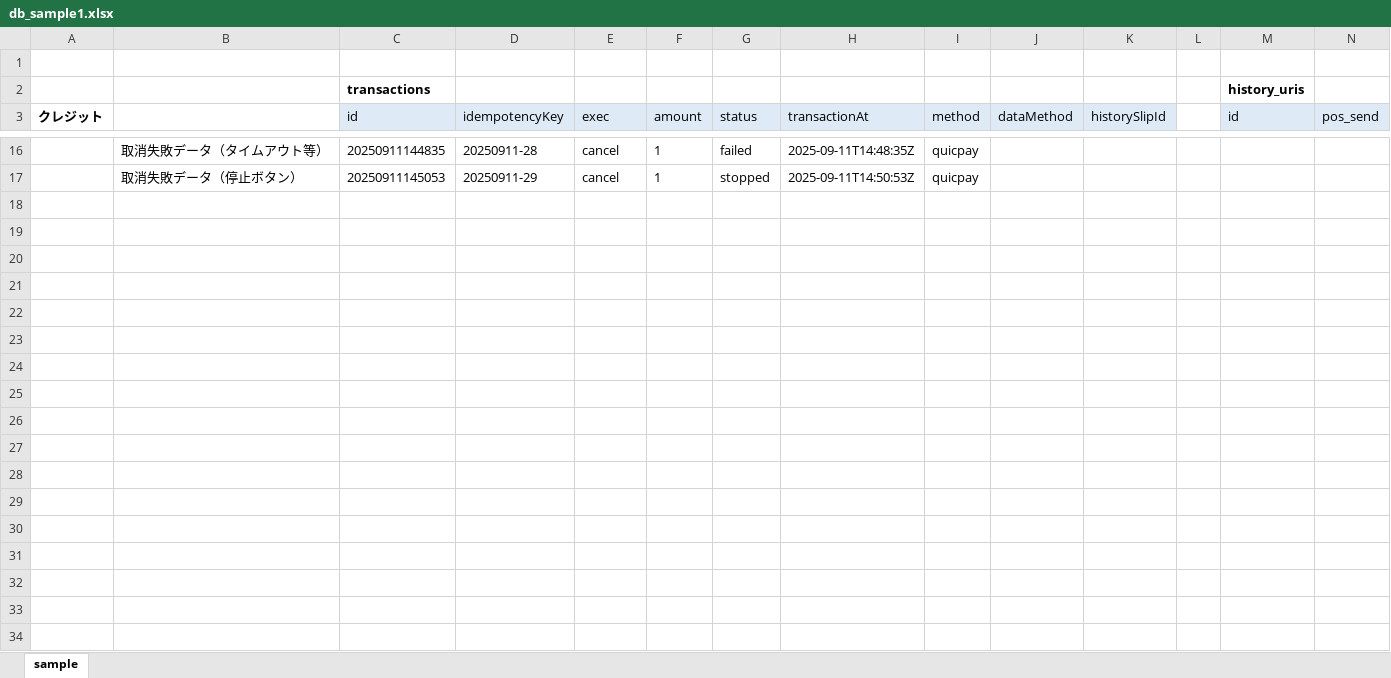
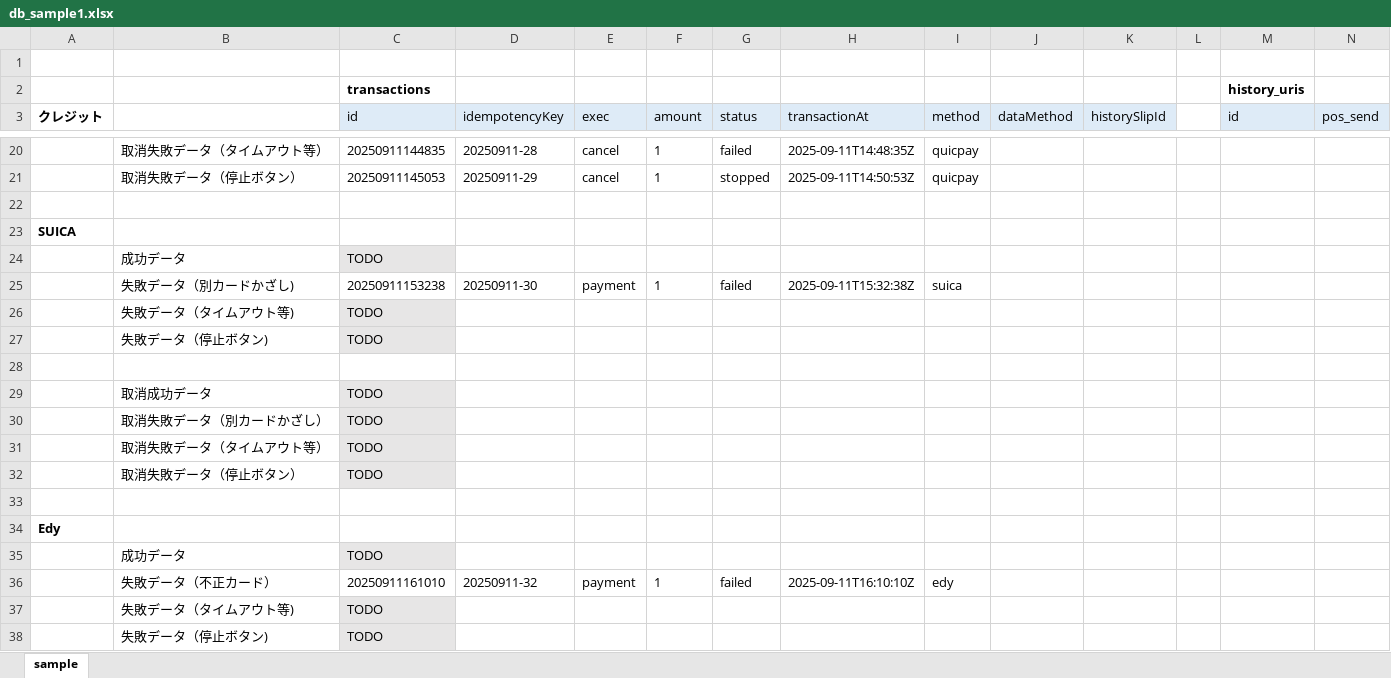
Before and after one commit to kyoshizawa/kywiki, an Excel workbook: terminal-api/files/db_sample1.xlsx, sheet sample, drawn as a sheet; only a part is shown, gaps mark what is left out; values as stored, in another font and other column widths than the file's, no borders; rows hold the shown columns only; the diff covers the shown part only; the diff names each change by its address in the sheet, - before the commit and + after, or states it on an @@ line.

```diff
--- a/terminal-api/files/db_sample1.xlsx (sheet sample)
+++ b/terminal-api/files/db_sample1.xlsx (sheet sample)
+row 22: (empty)
+row 23: SUICA
+row 24:  | 成功データ | TODO
+row 25:  | 失敗データ（別カードかざし) | 20250911153238 | 20250911-30 | payment | 1 | failed | 2025-09-11T15:32:38Z | suica
+row 26:  | 失敗データ（タイムアウト等) | TODO
+row 27:  | 失敗データ（停止ボタン) | TODO
+row 28: (empty)
+row 29:  | 取消成功データ | TODO
+row 30:  | 取消失敗データ（別カードかざし） | TODO
+row 31:  | 取消失敗データ（タイムアウト等） | TODO
+row 32:  | 取消失敗データ（停止ボタン） | TODO
+row 33: (empty)
+row 34: Edy
+row 35:  | 成功データ | TODO
+row 36:  | 失敗データ（不正カード） | 20250911161010 | 20250911-32 | payment | 1 | failed | 2025-09-11T16:10:10Z | edy
+row 37:  | 失敗データ（タイムアウト等) | TODO
+row 38:  | 失敗データ（停止ボタン) | TODO
```
Also changed, not shown: 42 added rows and 19 edited cells elsewhere in this sheet, terminal-api/testspec/temp.xlsx, 2 other files.
